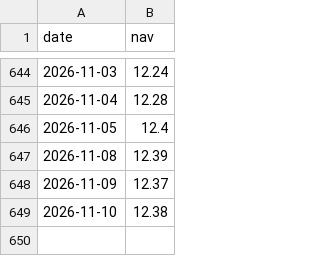
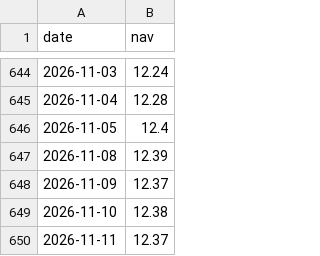
Before and after one commit to Afnan-w/Profithisab, a CSV file: data/nav/idlc-balanced-fund.csv, drawn as a sheet; only a part is shown, gaps mark what is left out.

```diff
--- a/data/nav/idlc-balanced-fund.csv
+++ b/data/nav/idlc-balanced-fund.csv
@@ -649 +649,2 @@ date,nav
 2026-11-10,12.38
+2026-11-11,12.37
```
Also changed, not shown: data/nav/idlc-aml-shariah-fund.csv, data/nav/idlc-growth-fund.csv, 10 other files.
